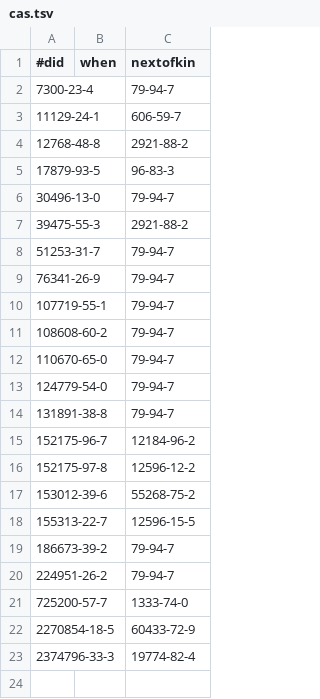
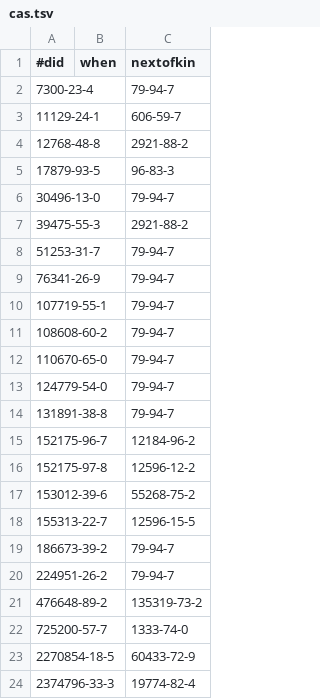
Before and after one commit to bridgedb/tiwid, a TSV file: data/cas.tsv, drawn as a sheet; the diff names each change by its address in the sheet, - before the commit and + after, or states it on an @@ line.

Commit message:
Update cas.tsv

```diff
--- a/data/cas.tsv
+++ b/data/cas.tsv
+row 21: 476648-89-2 |  | 135319-73-2
```
